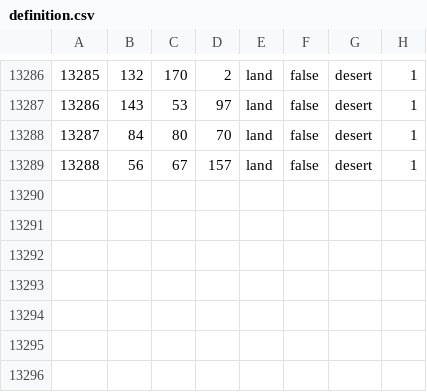
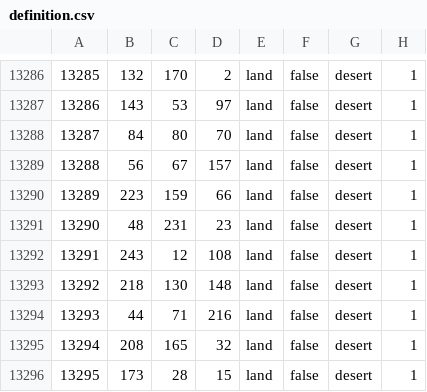
Before and after one commit to Mumiago/MFU-Updated, a CSV file: map/definition.csv, drawn as a sheet; only a part is shown, gaps mark what is left out; the diff names each change by its address in the sheet, - before the commit and + after, or states it on an @@ line.

```diff
--- a/map/definition.csv
+++ b/map/definition.csv
+row 13290: 13289 | 223 | 159 | 66 | land | false | desert | 1
+row 13291: 13290 | 48 | 231 | 23 | land | false | desert | 1
+row 13292: 13291 | 243 | 12 | 108 | land | false | desert | 1
+row 13293: 13292 | 218 | 130 | 148 | land | false | desert | 1
+row 13294: 13293 | 44 | 71 | 216 | land | false | desert | 1
+row 13295: 13294 | 208 | 165 | 32 | land | false | desert | 1
+row 13296: 13295 | 173 | 28 | 15 | land | false | desert | 1
```
Also changed, not shown: map/definition.csv.fixed.csv, 24 other files.
